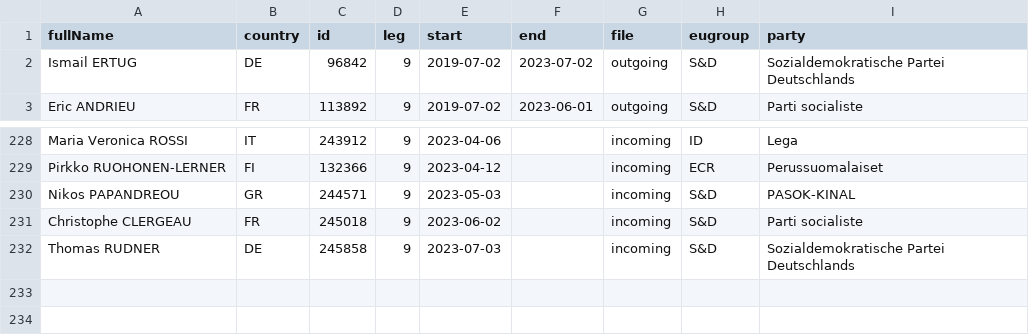
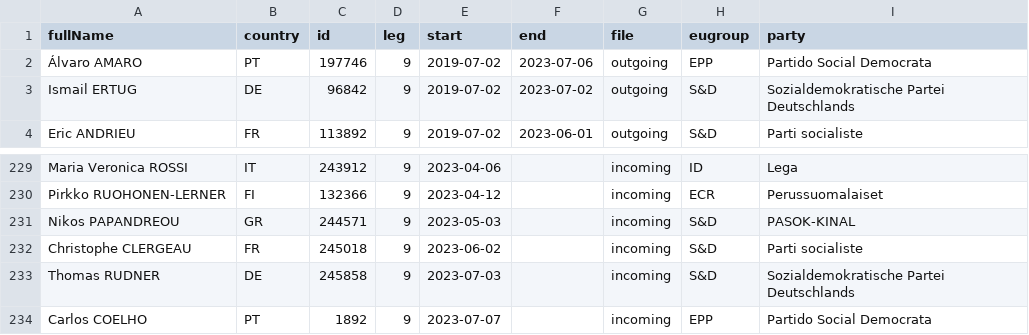
Before and after one commit to TechToThePeople/mep, a CSV file: data/inout.csv, drawn as a sheet; only a part is shown, gaps mark what is left out.

```diff
--- a/data/inout.csv
+++ b/data/inout.csv
@@ -1,2 +1,3 @@
 fullName,country,id,leg,start,end,file,eugroup,party
+Álvaro AMARO,PT,197746,9,2019-07-02,2023-07-06,outgoing,EPP,Partido Social Democrata
 Ismail ERTUG,DE,96842,9,2019-07-02,2023-07-02,outgoing,S&D,Sozialdemokratische Partei Deutschlands
@@ -232 +233,2 @@ Christophe CLERGEAU,FR,245018,9,2023-06-02,,incoming,S&D,Parti socialiste
 Thomas RUDNER,DE,245858,9,2023-07-03,,incoming,S&D,Sozialdemokratische Partei Deutschlands
+Carlos COELHO,PT,1892,9,2023-07-07,,incoming,EPP,Partido Social Democrata
```
Also changed, not shown: data/meps.all.csv, 6 other files.
